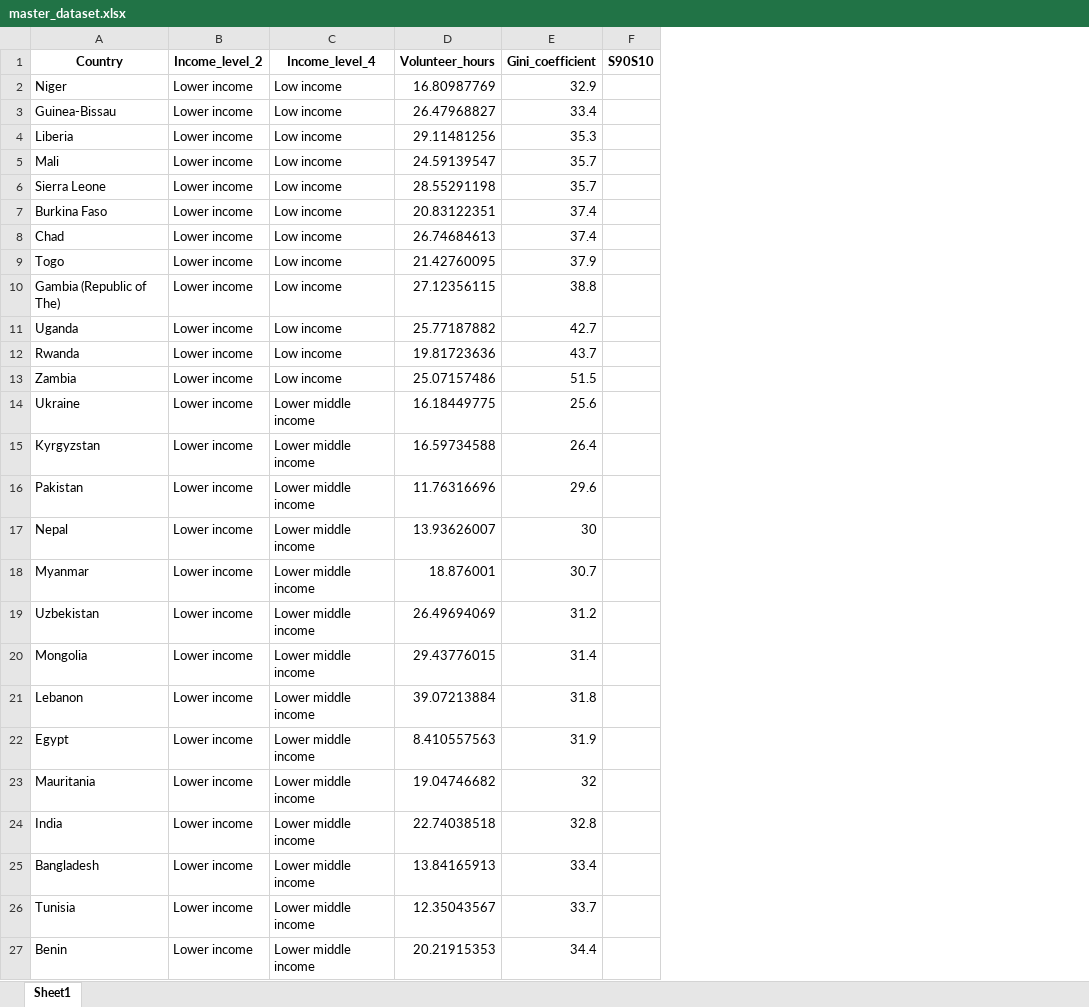
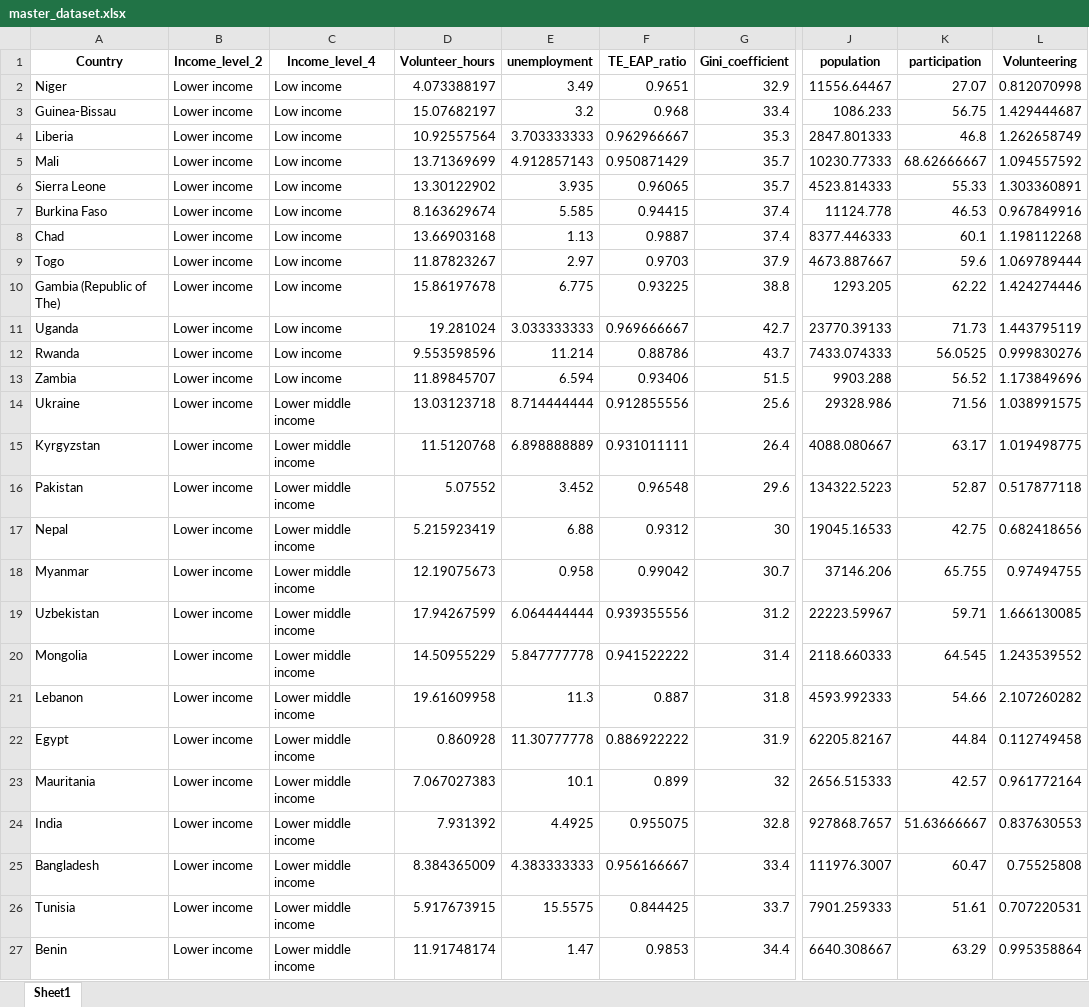
Before and after one commit to Belgian-Red-Cross-Flanders/Income-Inequality-and-Volunteering, an Excel workbook: data_clean/master_dataset.xlsx, sheet Sheet1, drawn as a sheet; only a part is shown, gaps mark what is left out; values as stored, in another font and other column widths than the file's, no borders; removed rows and columns are numbered as before the commit, all else as after; the diff covers the shown part only; the diff names each change by its address in the sheet, - before the commit and + after, or states it on an @@ line.

```diff
--- a/data_clean/master_dataset.xlsx (sheet Sheet1)
+++ b/data_clean/master_dataset.xlsx (sheet Sheet1)
+column E (unemployment), rows 2-27: 3.49 | 3.2 | 3.703333333 | 4.912857143 | 3.935 | 5.585 | 1.13 | 2.97 | 6.775 | 3.033333333 | 11.214 | 6.594 | 8.714444444 | 6.898888889 | 3.452 | 6.88 | 0.958 | 6.064444444 | 5.847777778 | 11.3 | 11.30777778 | 10.1 | 4.4925 | 4.383333333 | 15.5575 | 1.47
+column F (TE_EAP_ratio), rows 2-27: 0.9651 | 0.968 | 0.962966667 | 0.950871429 | 0.96065 | 0.94415 | 0.9887 | 0.9703 | 0.93225 | 0.969666667 | 0.88786 | 0.93406 | 0.912855556 | 0.931011111 | 0.96548 | 0.9312 | 0.99042 | 0.939355556 | 0.941522222 | 0.887 | 0.886922222 | 0.899 | 0.955075 | 0.956166667 | 0.844425 | 0.9853
-column F (S90S10), empty
+column J (population), rows 2-27: 11556.64467 | 1086.233 | 2847.801333 | 10230.77333 | 4523.814333 | 11124.778 | 8377.446333 | 4673.887667 | 1293.205 | 23770.39133 | 7433.074333 | 9903.288 | 29328.986 | 4088.080667 | 134322.5223 | 19045.16533 | 37146.206 | 22223.59967 | 2118.660333 | 4593.992333 | 62205.82167 | 2656.515333 | 927868.7657 | 111976.3007 | 7901.259333 | 6640.308667
+column K (participation), rows 2-27: 27.07 | 56.75 | 46.8 | 68.62666667 | 55.33 | 46.53 | 60.1 | 59.6 | 62.22 | 71.73 | 56.0525 | 56.52 | 71.56 | 63.17 | 52.87 | 42.75 | 65.755 | 59.71 | 64.545 | 54.66 | 44.84 | 42.57 | 51.63666667 | 60.47 | 51.61 | 63.29
+column L (Volunteering), rows 2-27: 0.812070998 | 1.429444687 | 1.262658749 | 1.094557592 | 1.303360891 | 0.967849916 | 1.198112268 | 1.069789444 | 1.424274446 | 1.443795119 | 0.999830276 | 1.173849696 | 1.038991575 | 1.019498775 | 0.517877118 | 0.682418656 | 0.97494755 | 1.666130085 | 1.243539552 | 2.107260282 | 0.112749458 | 0.961772164 | 0.837630553 | 0.75525808 | 0.707220531 | 0.995358864
-D2 (Volunteer_hours): 16.80987769
+D2 (Volunteer_hours): 4.073388197
-D3 (Volunteer_hours): 26.47968827
+D3 (Volunteer_hours): 15.07682197
-D4 (Volunteer_hours): 29.11481256
+D4 (Volunteer_hours): 10.92557564
-D5 (Volunteer_hours): 24.59139547
+D5 (Volunteer_hours): 13.71369699
-D6 (Volunteer_hours): 28.55291198
+D6 (Volunteer_hours): 13.30122902
-D7 (Volunteer_hours): 20.83122351
+D7 (Volunteer_hours): 8.163629674
-D8 (Volunteer_hours): 26.74684613
+D8 (Volunteer_hours): 13.66903168
-D9 (Volunteer_hours): 21.42760095
+D9 (Volunteer_hours): 11.87823267
-D10 (Volunteer_hours): 27.12356115
+D10 (Volunteer_hours): 15.86197678
-D11 (Volunteer_hours): 25.77187882
+D11 (Volunteer_hours): 19.281024
-D12 (Volunteer_hours): 19.81723636
+D12 (Volunteer_hours): 9.553598596
-D13 (Volunteer_hours): 25.07157486
+D13 (Volunteer_hours): 11.89845707
-D14 (Volunteer_hours): 16.18449775
+D14 (Volunteer_hours): 13.03123718
-D15 (Volunteer_hours): 16.59734588
+D15 (Volunteer_hours): 11.5120768
-D16 (Volunteer_hours): 11.76316696
+D16 (Volunteer_hours): 5.07552
-D17 (Volunteer_hours): 13.93626007
+D17 (Volunteer_hours): 5.215923419
-D18 (Volunteer_hours): 18.876001
+D18 (Volunteer_hours): 12.19075673
-D19 (Volunteer_hours): 26.49694069
+D19 (Volunteer_hours): 17.94267599
-D20 (Volunteer_hours): 29.43776015
+D20 (Volunteer_hours): 14.50955229
-D21 (Volunteer_hours): 39.07213884
+D21 (Volunteer_hours): 19.61609958
-D22 (Volunteer_hours): 8.410557563
+D22 (Volunteer_hours): 0.860928
-D23 (Volunteer_hours): 19.04746682
+D23 (Volunteer_hours): 7.067027383
-D24 (Volunteer_hours): 22.74038518
+D24 (Volunteer_hours): 7.931392
-D25 (Volunteer_hours): 13.84165913
+D25 (Volunteer_hours): 8.384365009
-D26 (Volunteer_hours): 12.35043567
+D26 (Volunteer_hours): 5.917673915
-D27 (Volunteer_hours): 20.21915353
+D27 (Volunteer_hours): 11.91748174
```
Also changed, not shown: 2 removed rows and 83 edited cells elsewhere in this sheet, data_raw/Red Cross Gini volunteering research.xlsx, data_raw/Richest_1.xlsx, 22 other files.
